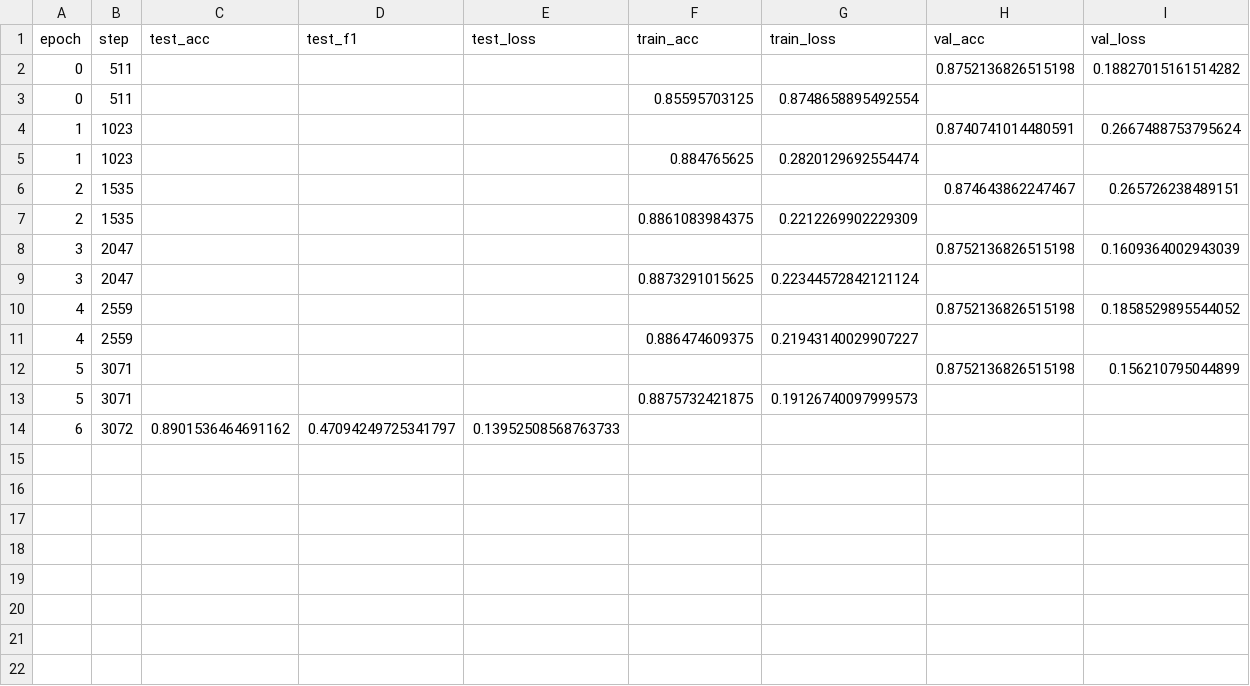
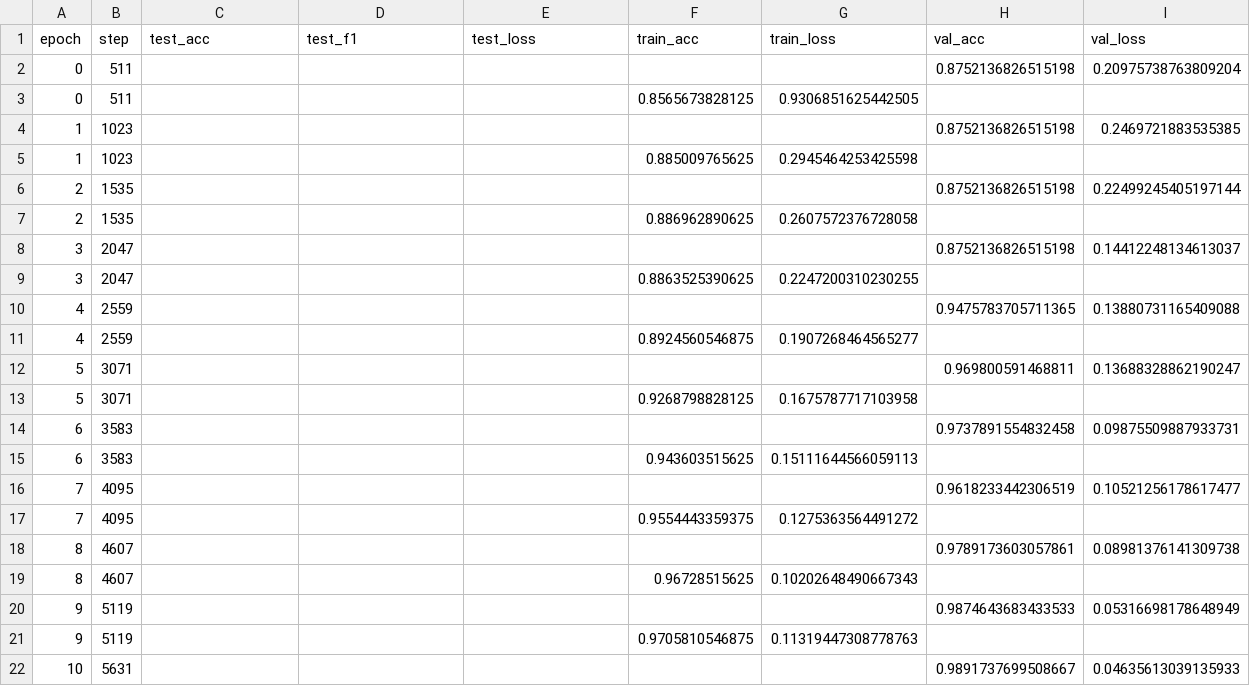
Before and after one commit to MarcinJanis/AnomalyDetection, a CSV file: logs/drone_mamba/binary_original/metrics.csv, drawn as a sheet; only a part is shown; the diff covers the shown part only.

```diff
--- a/logs/drone_mamba/binary_original/metrics.csv
+++ b/logs/drone_mamba/binary_original/metrics.csv
@@ -1,14 +1,22 @@
 epoch,step,test_acc,test_f1,test_loss,train_acc,train_loss,val_acc,val_loss
-0,511,,,,,,0.8752136826515198,0.18827015161514282
-0,511,,,,0.85595703125,0.8748658895492554,,
-1,1023,,,,,,0.8740741014480591,0.2667488753795624
-1,1023,,,,0.884765625,0.2820129692554474,,
-2,1535,,,,,,0.874643862247467,0.265726238489151
-2,1535,,,,0.8861083984375,0.2212269902229309,,
-3,2047,,,,,,0.8752136826515198,0.1609364002943039
-3,2047,,,,0.8873291015625,0.22344572842121124,,
-4,2559,,,,,,0.8752136826515198,0.1858529895544052
-4,2559,,,,0.886474609375,0.21943140029907227,,
-5,3071,,,,,,0.8752136826515198,0.156210795044899
-5,3071,,,,0.8875732421875,0.19126740097999573,,
-6,3072,0.8901536464691162,0.47094249725341797,0.13952508568763733,,,,
+0,511,,,,,,0.8752136826515198,0.20975738763809204
+0,511,,,,0.8565673828125,0.9306851625442505,,
+1,1023,,,,,,0.8752136826515198,0.2469721883535385
+1,1023,,,,0.885009765625,0.2945464253425598,,
+2,1535,,,,,,0.8752136826515198,0.22499245405197144
+2,1535,,,,0.886962890625,0.2607572376728058,,
+3,2047,,,,,,0.8752136826515198,0.14412248134613037
+3,2047,,,,0.8863525390625,0.2247200310230255,,
+4,2559,,,,,,0.9475783705711365,0.13880731165409088
+4,2559,,,,0.8924560546875,0.1907268464565277,,
+5,3071,,,,,,0.969800591468811,0.13688328862190247
+5,3071,,,,0.9268798828125,0.1675787717103958,,
+6,3583,,,,,,0.9737891554832458,0.09875509887933731
+6,3583,,,,0.943603515625,0.15111644566059113,,
+7,4095,,,,,,0.9618233442306519,0.10521256178617477
+7,4095,,,,0.9554443359375,0.1275363564491272,,
+8,4607,,,,,,0.9789173603057861,0.08981376141309738
+8,4607,,,,0.96728515625,0.10202648490667343,,
+9,5119,,,,,,0.9874643683433533,0.05316698178648949
+9,5119,,,,0.9705810546875,0.11319447308778763,,
+10,5631,,,,,,0.9891737699508667,0.04635613039135933
```
Also changed, not shown: 16 added rows elsewhere in this file, logs/drone_mamba/binary_noisy/metrics.csv, logs/drone_mamba/binary_noisy_kalman/metrics.csv, 6 other files.
